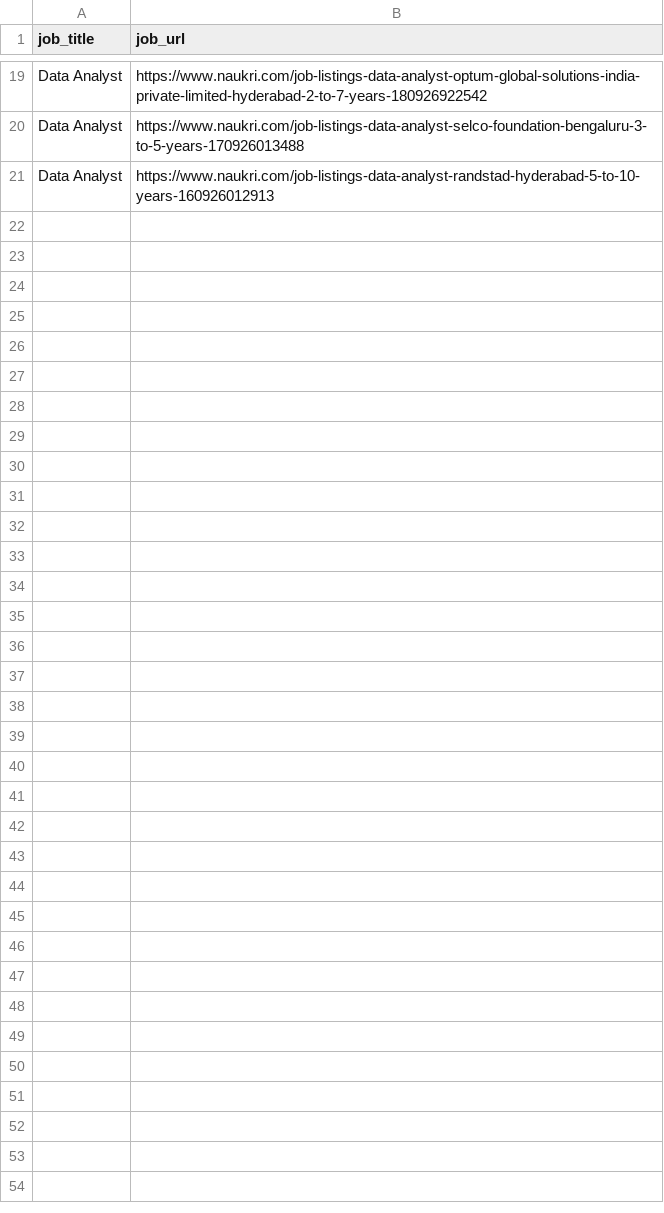
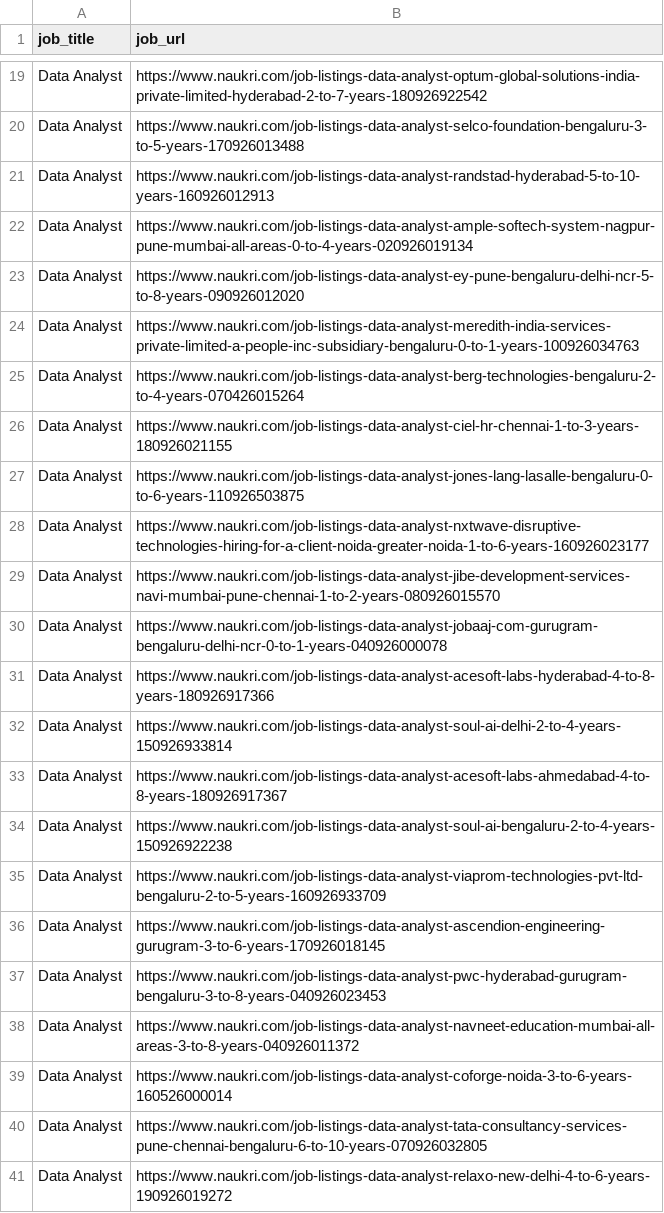
Before and after one commit to dhirajmore7/IT_job_market_analysis, a CSV file: extracted_data/naukri_data/naukri_link_data.csv, drawn as a sheet; only a part is shown, gaps mark what is left out; the diff names each change by its address in the sheet, - before the commit and + after, or states it on an @@ line.

```diff
--- a/extracted_data/naukri_data/naukri_link_data.csv
+++ b/extracted_data/naukri_data/naukri_link_data.csv
+row 22: Data Analyst | https://www.naukri.com/job-listings-data-analyst-ample-softech-system-nagpur-pune-mumbai-all-areas-0-to-4-years-020926019134
+row 23: Data Analyst | https://www.naukri.com/job-listings-data-analyst-ey-pune-bengaluru-delhi-ncr-5-to-8-years-090926012020
+row 24: Data Analyst | https://www.naukri.com/job-listings-data-analyst-meredith-india-services-private-limited-a-people-inc-subsidiary-bengaluru-0-to-1-years-100926034763
+row 25: Data Analyst | https://www.naukri.com/job-listings-data-analyst-berg-technologies-bengaluru-2-to-4-years-070426015264
+row 26: Data Analyst | https://www.naukri.com/job-listings-data-analyst-ciel-hr-chennai-1-to-3-years-180926021155
+row 27: Data Analyst | https://www.naukri.com/job-listings-data-analyst-jones-lang-lasalle-bengaluru-0-to-6-years-110926503875
+row 28: Data Analyst | https://www.naukri.com/job-listings-data-analyst-nxtwave-disruptive-technologies-hiring-for-a-client-noida-greater-noida-1-to-6-years-160926023177
+row 29: Data Analyst | https://www.naukri.com/job-listings-data-analyst-jibe-development-services-navi-mumbai-pune-chennai-1-to-2-years-080926015570
+row 30: Data Analyst | https://www.naukri.com/job-listings-data-analyst-jobaaj-com-gurugram-bengaluru-delhi-ncr-0-to-1-years-040926000078
+row 31: Data Analyst | https://www.naukri.com/job-listings-data-analyst-acesoft-labs-hyderabad-4-to-8-years-180926917366
+row 32: Data Analyst | https://www.naukri.com/job-listings-data-analyst-soul-ai-delhi-2-to-4-years-150926933814
+row 33: Data Analyst | https://www.naukri.com/job-listings-data-analyst-acesoft-labs-ahmedabad-4-to-8-years-180926917367
+row 34: Data Analyst | https://www.naukri.com/job-listings-data-analyst-soul-ai-bengaluru-2-to-4-years-150926922238
+row 35: Data Analyst | https://www.naukri.com/job-listings-data-analyst-viaprom-technologies-pvt-ltd-bengaluru-2-to-5-years-160926933709
+row 36: Data Analyst | https://www.naukri.com/job-listings-data-analyst-ascendion-engineering-gurugram-3-to-6-years-170926018145
+row 37: Data Analyst | https://www.naukri.com/job-listings-data-analyst-pwc-hyderabad-gurugram-bengaluru-3-to-8-years-040926023453
+row 38: Data Analyst | https://www.naukri.com/job-listings-data-analyst-navneet-education-mumbai-all-areas-3-to-8-years-040926011372
+row 39: Data Analyst | https://www.naukri.com/job-listings-data-analyst-coforge-noida-3-to-6-years-160526000014
+row 40: Data Analyst | https://www.naukri.com/job-listings-data-analyst-tata-consultancy-services-pune-chennai-bengaluru-6-to-10-years-070926032805
+row 41: Data Analyst | https://www.naukri.com/job-listings-data-analyst-relaxo-new-delhi-4-to-6-years-190926019272
```
Also changed, not shown: 6 other files.
